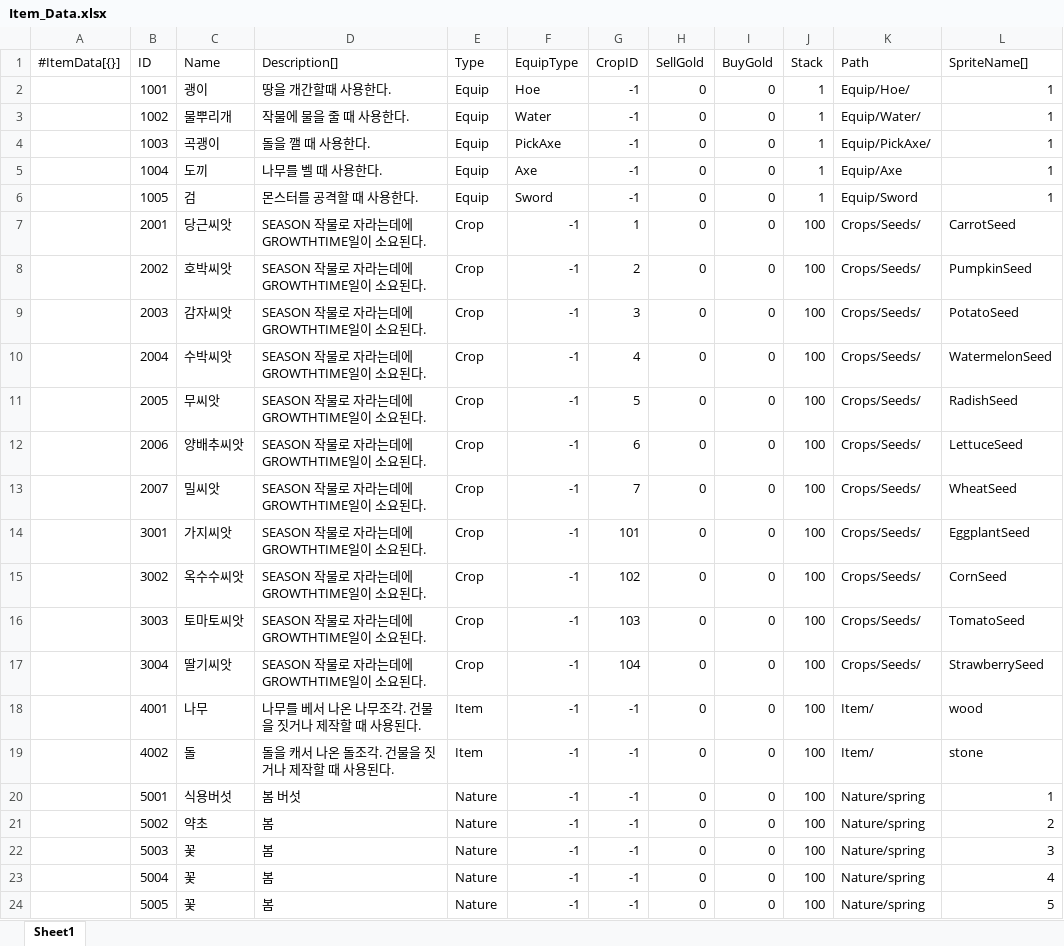
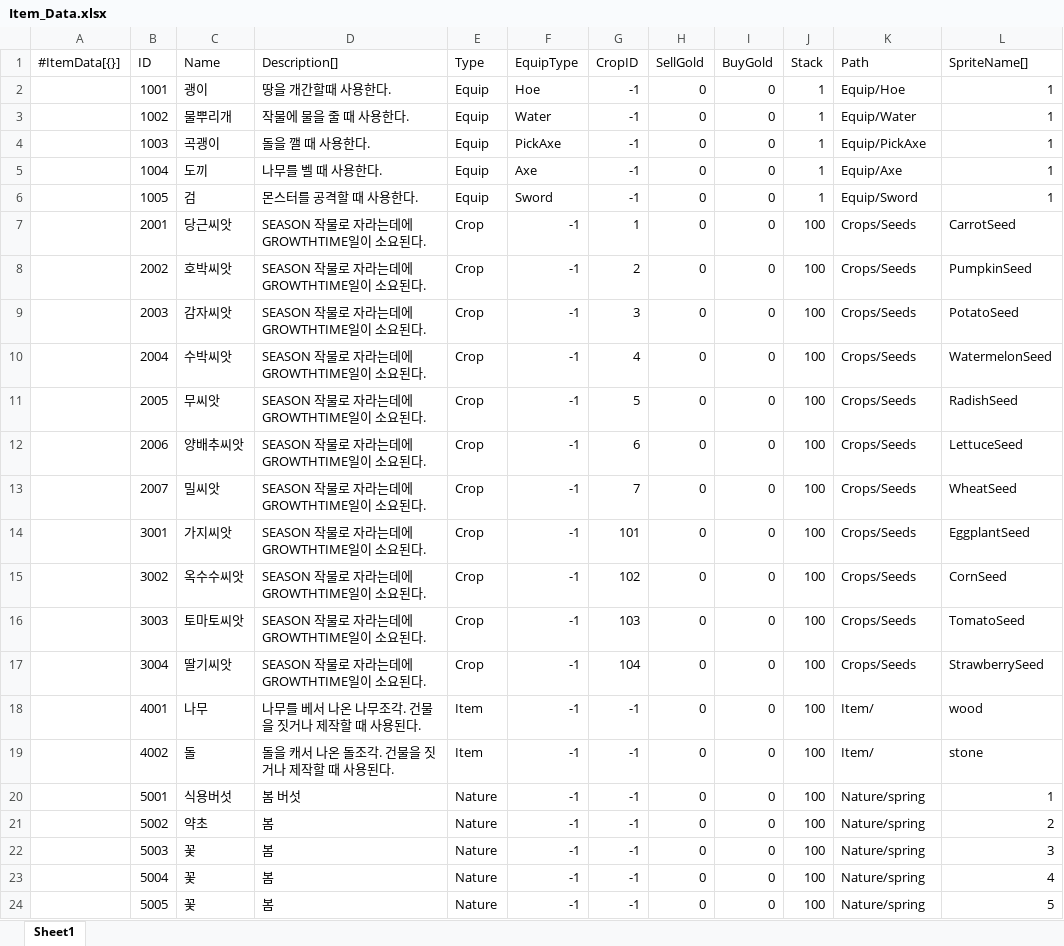
Before and after one commit to STlCA/1S3B, an Excel workbook: program/1S3B/RawData/Item_Data.xlsx, sheet Sheet1, drawn as a sheet; only a part is shown; values as stored, in another font and other column widths than the file's, no borders; the diff names each change by its address in the sheet, - before the commit and + after, or states it on an @@ line.

```diff
--- a/program/1S3B/RawData/Item_Data.xlsx (sheet Sheet1)
+++ b/program/1S3B/RawData/Item_Data.xlsx (sheet Sheet1)
-K2 (Path): Equip/Hoe/
+K2 (Path): Equip/Hoe
-K3 (Path): Equip/Water/
+K3 (Path): Equip/Water
-K4 (Path): Equip/PickAxe/
+K4 (Path): Equip/PickAxe
-K7:K17 (Path): Crops/Seeds/
+K7:K17 (Path): Crops/Seeds
```
Also changed, not shown: 2 other files.
